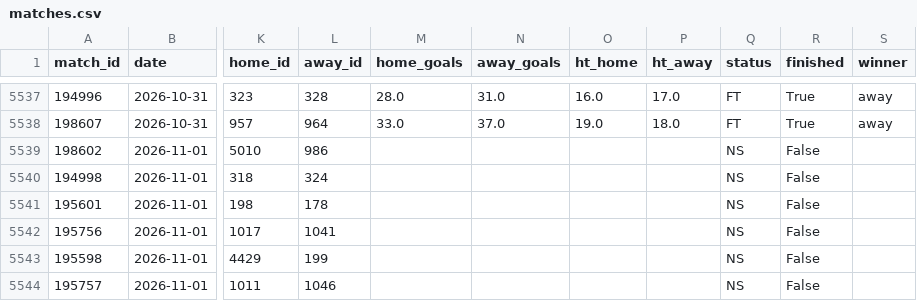
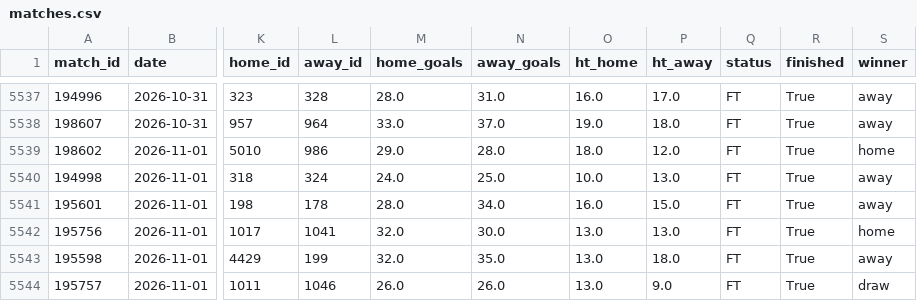
Before and after one commit to jaysantmyer-spec/vegcatbat, a CSV file: data/matches.csv, drawn as a sheet; only a part is shown, gaps mark what is left out; the diff covers the shown part only; the diff names each change by its address in the sheet, - before the commit and + after, or states it on an @@ line.

```diff
--- a/data/matches.csv
+++ b/data/matches.csv
-M5539 (home_goals): (empty)
+M5539 (home_goals): 29.0
-N5539 (away_goals): (empty)
+N5539 (away_goals): 28.0
-O5539 (ht_home): (empty)
+O5539 (ht_home): 18.0
-P5539 (ht_away): (empty)
+P5539 (ht_away): 12.0
-Q5539:Q5544 (status): NS
+Q5539:Q5544 (status): FT
-R5539:R5544 (finished): False
+R5539:R5544 (finished): True
-S5539 (winner): (empty)
+S5539 (winner): home
-M5540 (home_goals): (empty)
+M5540 (home_goals): 24.0
-N5540 (away_goals): (empty)
+N5540 (away_goals): 25.0
-O5540 (ht_home): (empty)
+O5540 (ht_home): 10.0
-P5540 (ht_away): (empty)
+P5540 (ht_away): 13.0
-S5540:S5541 (winner): (empty)
+S5540:S5541 (winner): away
-M5541 (home_goals): (empty)
+M5541 (home_goals): 28.0
-N5541 (away_goals): (empty)
+N5541 (away_goals): 34.0
-O5541 (ht_home): (empty)
+O5541 (ht_home): 16.0
-P5541 (ht_away): (empty)
+P5541 (ht_away): 15.0
-M5542:M5543 (home_goals): (empty)
+M5542:M5543 (home_goals): 32.0
-N5542 (away_goals): (empty)
+N5542 (away_goals): 30.0
-O5542:O5544 (ht_home): (empty)
+O5542:O5544 (ht_home): 13.0
-P5542 (ht_away): (empty)
+P5542 (ht_away): 13.0
-S5542 (winner): (empty)
+S5542 (winner): home
-N5543 (away_goals): (empty)
+N5543 (away_goals): 35.0
-P5543 (ht_away): (empty)
+P5543 (ht_away): 18.0
-S5543 (winner): (empty)
+S5543 (winner): away
-M5544 (home_goals): (empty)
+M5544 (home_goals): 26.0
-N5544 (away_goals): (empty)
+N5544 (away_goals): 26.0
-P5544 (ht_away): (empty)
+P5544 (ht_away): 9.0
-S5544 (winner): (empty)
+S5544 (winner): draw
```
Also changed, not shown: 76 edited cells elsewhere in this file, data/ledger.csv, data/teams.csv, 4 other files.
